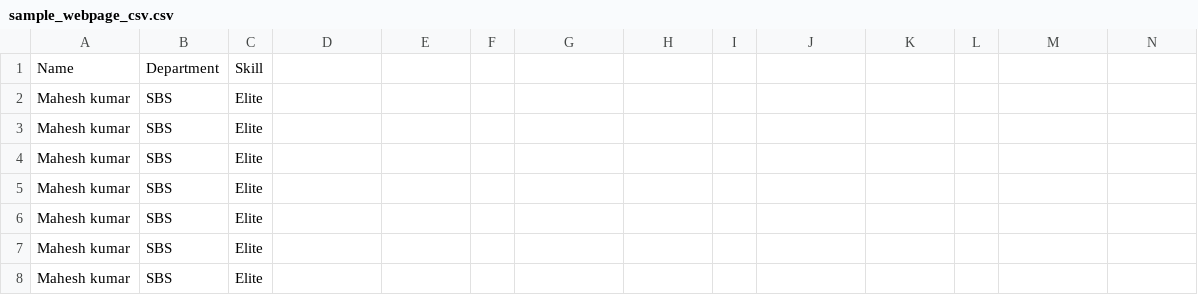
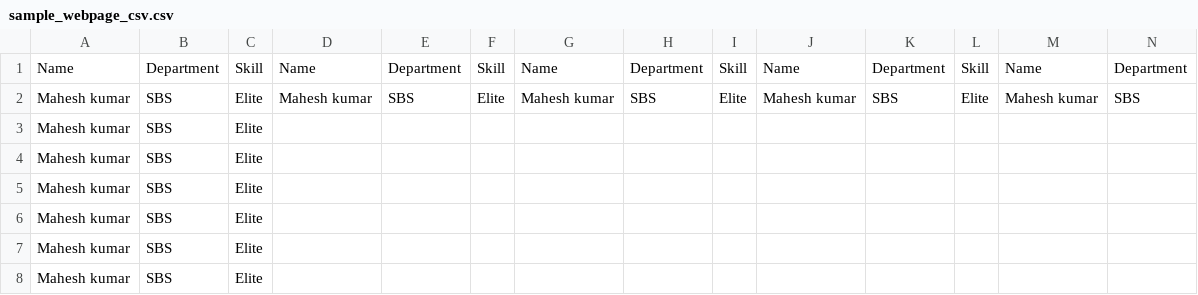
Before and after one commit to Faisaljeff/excel_file_viewer, a CSV file: sample_webpage_csv.csv, drawn as a sheet; only a part is shown; removed rows and columns are numbered as before the commit, all else as after; rows hold the shown columns only; the diff names each change by its address in the sheet, - before the commit and + after, or states it on an @@ line.

Commit message:
Update sample_webpage_csv.csv

```diff
--- a/sample_webpage_csv.csv
+++ b/sample_webpage_csv.csv
-row 1: Name | Department | Skill
-row 2: Mahesh kumar | SBS | Elite
+row 1: Name | Department | Skill | Name | Department | Skill | Name | Department | Skill | Name | Department | Skill | Name | Department
+row 2: Mahesh kumar | SBS | Elite | Mahesh kumar | SBS | Elite | Mahesh kumar | SBS | Elite | Mahesh kumar | SBS | Elite | Mahesh kumar | SBS
```
